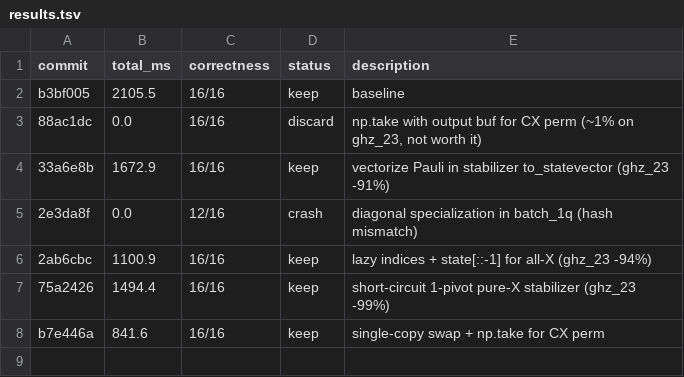
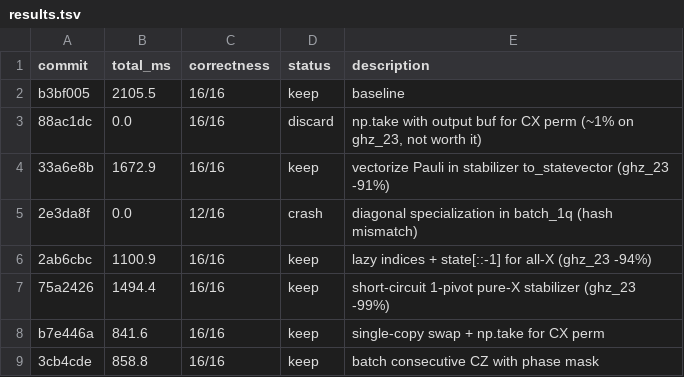
Before and after one commit to jonirajala/tinyqubit, a TSV file: results.tsv, drawn as a sheet.

```diff
--- a/results.tsv
+++ b/results.tsv
@@ -8 +8,2 @@ b3bf005	2105.5	16/16	keep	baseline
 b7e446a	841.6	16/16	keep	single-copy swap + np.take for CX perm
+3cb4cde	858.8	16/16	keep	batch consecutive CZ with phase mask
```
Also changed, not shown: 2 other files.
